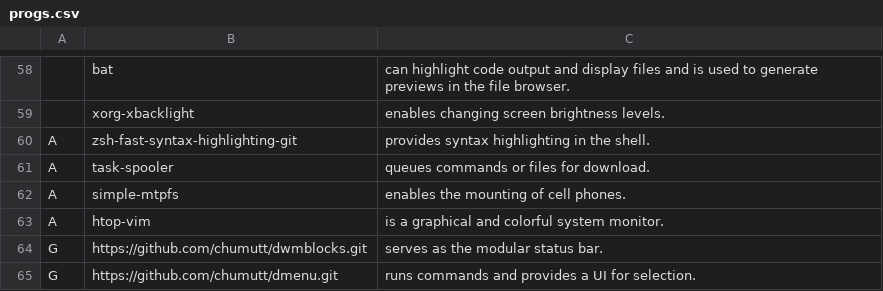
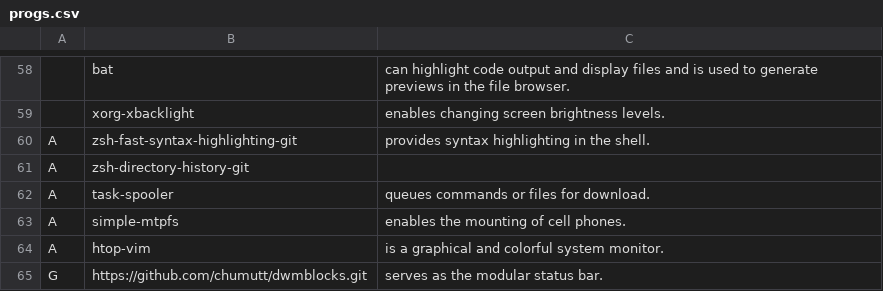
Before and after one commit to chumutt/CUMFLARBS, a CSV file: static/progs.csv, drawn as a sheet; only a part is shown, gaps mark what is left out; the shorter side is filled out with more unchanged rows; the diff names each change by its address in the sheet, - before the commit and + after, or states it on an @@ line.

Commit message:
zsh dir hist plug add

```diff
--- a/static/progs.csv
+++ b/static/progs.csv
+row 61: A | zsh-directory-history-git
```
